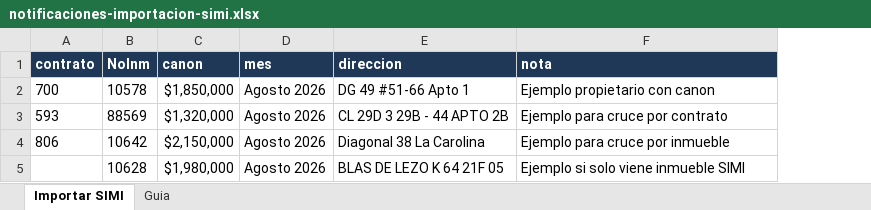
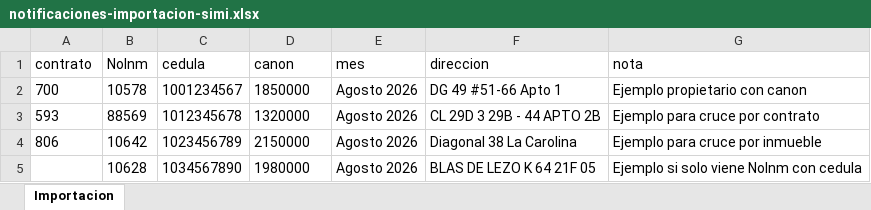
Before and after one commit to skcdesarrolloti/control-servicios-inmobiliarios, an Excel workbook: public/assets/examples/notificaciones-importacion-simi.xlsx, sheet Importacion, drawn as a sheet; values as stored, in another font and other column widths than the file's, no borders; addresses are those after the commit; the diff names each change by its address in the sheet, - before the commit and + after, or states it on an @@ line.

Commit message:
Use document number in notification imports

```diff
--- a/public/assets/examples/notificaciones-importacion-simi.xlsx (sheet Importacion)
+++ b/public/assets/examples/notificaciones-importacion-simi.xlsx (sheet Importacion)
-sheet tab: Importar SIMI
+sheet tab: Importacion
-sheet tab: Guia
+column C (cedula), rows 2-5: 1001234567 | 1012345678 | 1023456789 | 1034567890
@@ A1:B1 fill: #1F3858 → none, bold: on → off, text colour: #FFFFFF → black @@
@@ D1:G1 fill: #1F3858 → none, bold: on → off, text colour: #FFFFFF → black @@
-D2 (canon): $1,850,000
+D2 (canon): 1850000
-D3 (canon): $1,320,000
+D3 (canon): 1320000
-D4 (canon): $2,150,000
+D4 (canon): 2150000
-D5 (canon): $1,980,000
+D5 (canon): 1980000
-G5 (nota): Ejemplo si solo viene inmueble SIMI
+G5 (nota): Ejemplo si solo viene NoInm con cedula
```
Also changed, not shown: 5 other files.
